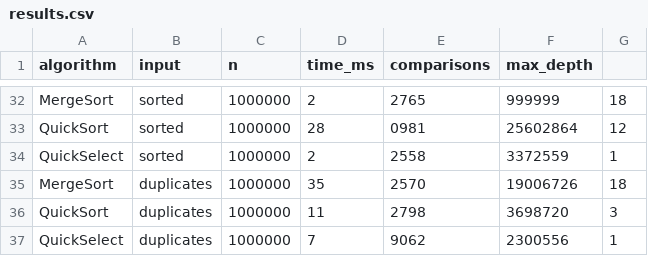
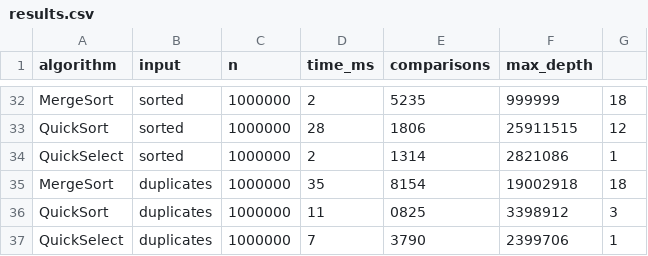
Before and after one commit to moniqueew/DAA_Assingment1, a CSV file: results.csv, drawn as a sheet; only a part is shown, gaps mark what is left out; the diff covers the shown part only; the diff names each change by its address in the sheet, - before the commit and + after, or states it on an @@ line.

```diff
--- a/results.csv
+++ b/results.csv
-E32 (comparisons): 2765
+E32 (comparisons): 5235
-E33 (comparisons): 0981
+E33 (comparisons): 1806
-F33 (max_depth): 25602864
+F33 (max_depth): 25911515
-E34 (comparisons): 2558
+E34 (comparisons): 1314
-F34 (max_depth): 3372559
+F34 (max_depth): 2821086
-E35 (comparisons): 2570
+E35 (comparisons): 8154
-F35 (max_depth): 19006726
+F35 (max_depth): 19002918
-E36 (comparisons): 2798
+E36 (comparisons): 0825
-F36 (max_depth): 3698720
+F36 (max_depth): 3398912
-E37 (comparisons): 9062
+E37 (comparisons): 3790
-F37 (max_depth): 2300556
+F37 (max_depth): 2399706
```
Also changed, not shown: 62 edited cells elsewhere in this file.
